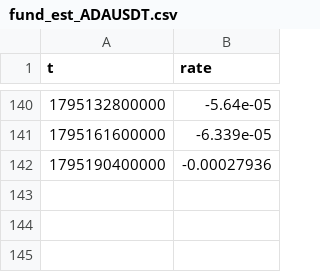
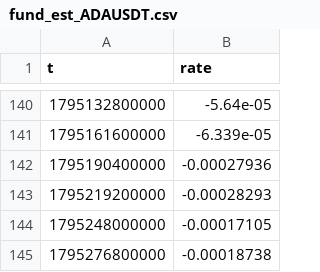
Before and after one commit to Shenhan01-sys/Fabius, a CSV file: ledger/bars/fund_est_ADAUSDT.csv, drawn as a sheet; only a part is shown, gaps mark what is left out; the diff names each change by its address in the sheet, - before the commit and + after, or states it on an @@ line.

```diff
--- a/ledger/bars/fund_est_ADAUSDT.csv
+++ b/ledger/bars/fund_est_ADAUSDT.csv
+row 143: 1795219200000 | -0.00028293
+row 144: 1795248000000 | -0.00017105
+row 145: 1795276800000 | -0.00018738
```
Also changed, not shown: ledger/bars/fund_est_ATOMUSDT.csv, ledger/bars/fund_est_AVAXUSDT.csv, 49 other files.
